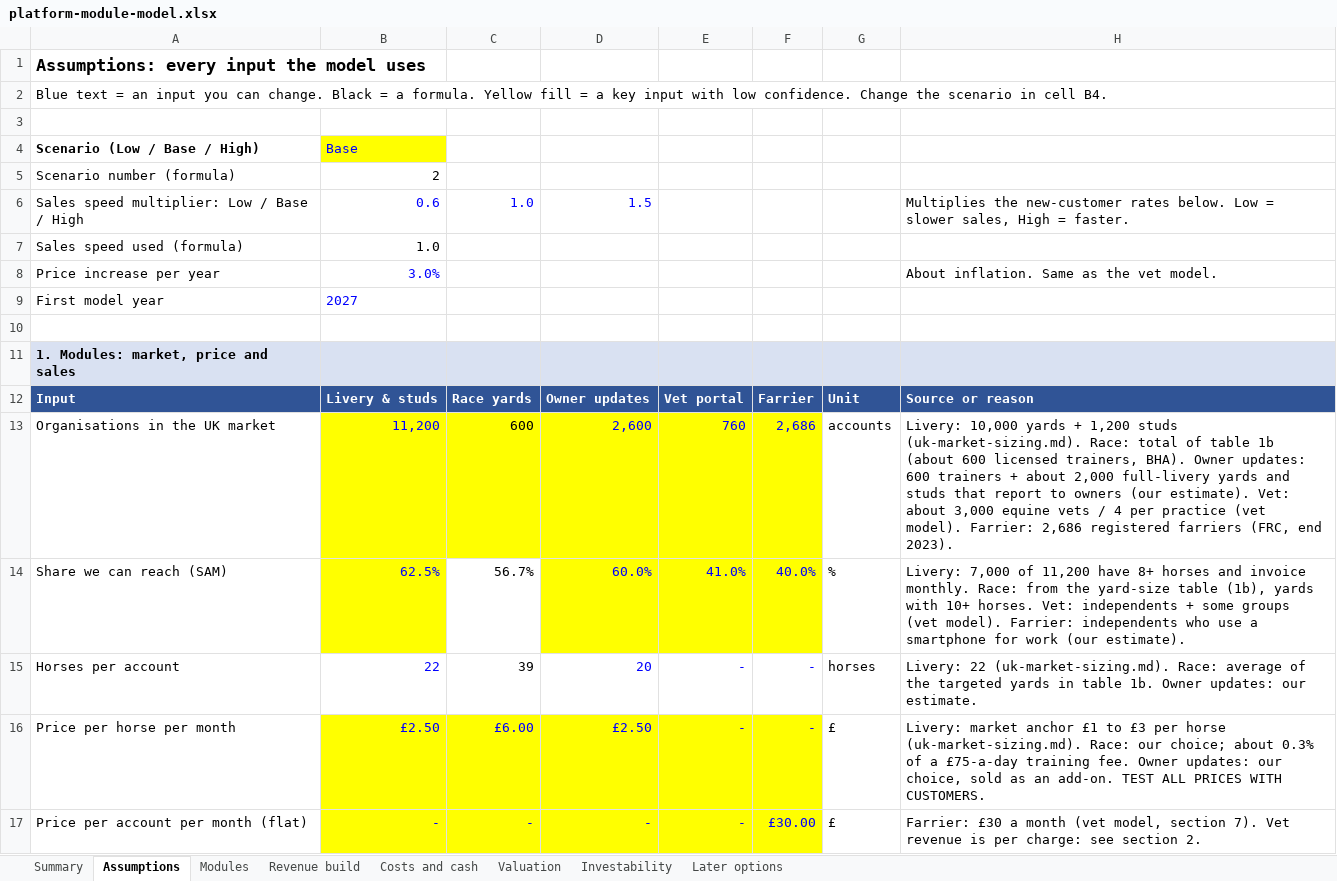
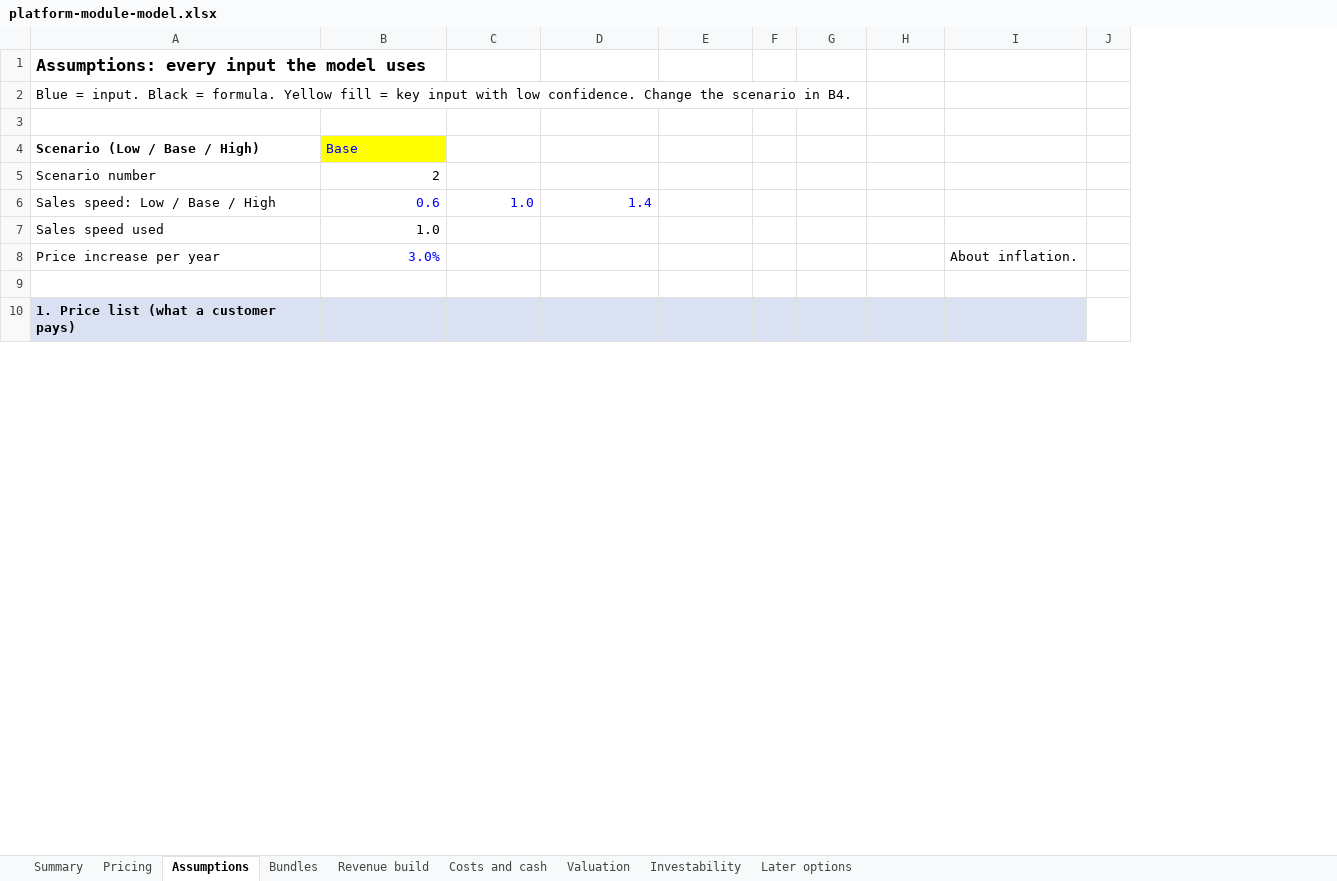
Before and after one commit to alastairlpalmer/CGate, an Excel workbook: docs/market/platform-module-model.xlsx, sheet Assumptions, drawn as a sheet; only a part is shown; values as stored, in another font and other column widths than the file's, no borders; removed rows and columns are numbered as before the commit, all else as after; the diff covers the shown part only; the diff names each change by its address in the sheet, - before the commit and + after, or states it on an @@ line.

```diff
--- a/docs/market/platform-module-model.xlsx (sheet Assumptions)
+++ b/docs/market/platform-module-model.xlsx (sheet Assumptions)
-sheet tab: Modules
+sheet tab: Pricing
+sheet tab: Bundles
+column F, empty
-column H, rows 6-8: Multiplies the new-customer rates below. Low = slower sales, High = faster. |  | About inflation. Same as the vet model.
+column I, row 8: About inflation.
+column J, empty
-A2: Blue text = an input you can change. Black = a formula. Yellow fill = a key input with low confidence. Change the scenario in cell B4.
+A2: Blue = input. Black = formula. Yellow fill = key input with low confidence. Change the scenario in B4.
-A5: Scenario number (formula)
+A5: Scenario number
-A6: Sales speed multiplier: Low / Base / High
+A6: Sales speed: Low / Base / High
-D6: 1.5
+D6: 1.4
-A7: Sales speed used (formula)
+A7: Sales speed used
-row 9: First model year | 2027
-A10: 1. Modules: market, price and sales
+A10: 1. Price list (what a customer pays)
-row 12: Input | Livery & studs | Race yards | Owner updates | Vet portal | Farrier | Unit | Source or reason
-row 13: Organisations in the UK market | 11,200 | 600 | 2,600 | 760 | 2,686 | accounts | Livery: 10,000 yards + 1,200 studs (uk-market-sizing.md). Race: total of table 1b (about 600 licensed trainers, BHA). Owner updates: 600 trainers + about 2,000 full-livery yards and studs that report to owners (our estimate). Vet: about 3,000 equine vets / 4 per practice (vet model). Farrier: 2,686 registered farriers (FRC, end 2023).
-row 14: Share we can reach (SAM) | 62.5% | 56.7% | 60.0% | 41.0% | 40.0% | % | Livery: 7,000 of 11,200 have 8+ horses and invoice monthly. Race: from the yard-size table (1b), yards with 10+ horses. Vet: independents + some groups (vet model). Farrier: independents who use a smartphone for work (our estimate).
-row 15: Horses per account | 22 | 39 | 20 | - | - | horses | Livery: 22 (uk-market-sizing.md). Race: average of the targeted yards in table 1b. Owner updates: our estimate.
-row 16: Price per horse per month | £2.50 | £6.00 | £2.50 | - | - | £ | Livery: market anchor £1 to £3 per horse (uk-market-sizing.md). Race: our choice; about 0.3% of a £75-a-day training fee. Owner updates: our choice, sold as an add-on. TEST ALL PRICES WITH CUSTOMERS.
-row 17: Price per account per month (flat) | - | - | - | - | £30.00 | £ | Farrier: £30 a month (vet model, section 7). Vet revenue is per charge: see section 2.
```
Also changed, not shown: 61 added rows, 36 removed rows, 1 moved row and 57 edited cells elsewhere in this sheet, sheet Revenue build, sheet Later options, sheet Costs and cash, sheet Valuation, sheet Summary, sheet Investability, formulas that keep their value, charts or pictures, 1 other file.
